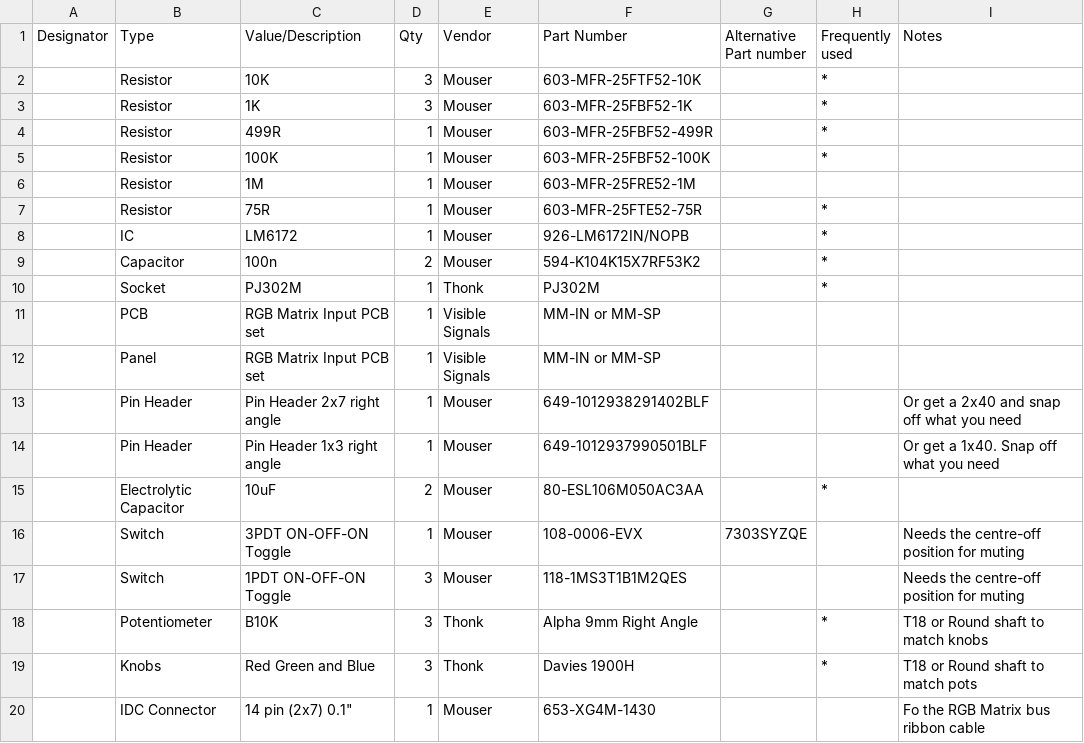
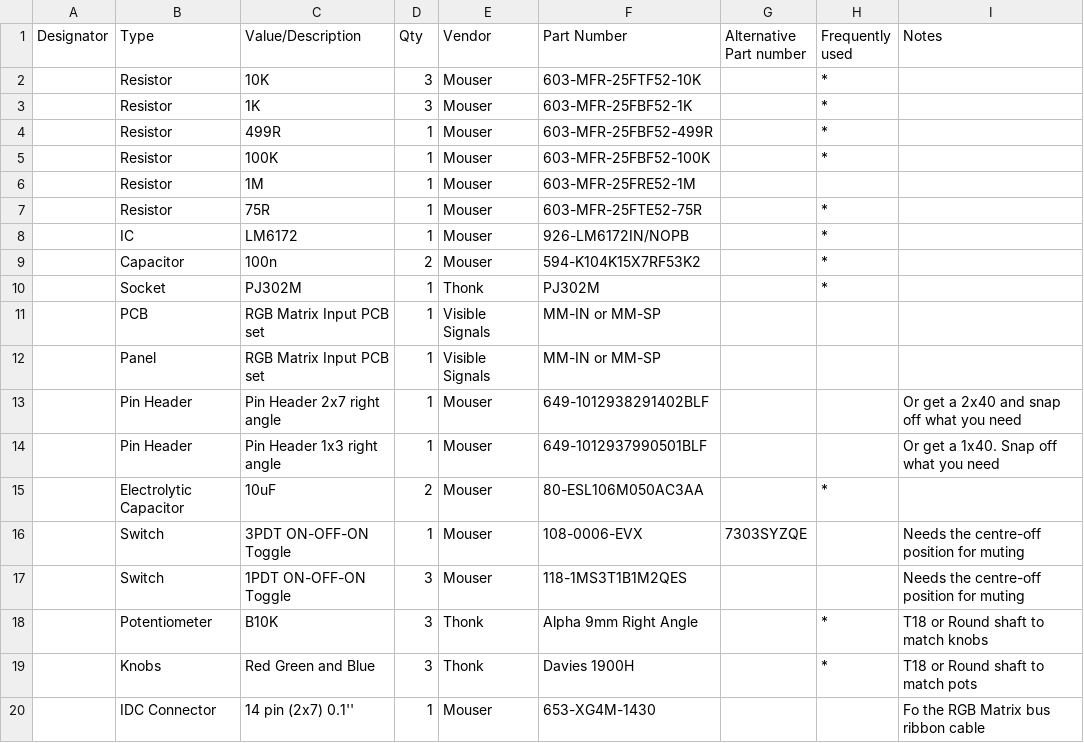
Before and after one commit to esnho/visible-signal-part-list, a CSV file: VS RGB Matrix - Input _ 0.5.csv, drawn as a sheet.

Commit message:
Update VS RGB Matrix - Input _ 0.5.csv

```diff
--- a/VS RGB Matrix - Input _ 0.5.csv
+++ b/VS RGB Matrix - Input _ 0.5.csv
@@ -19,2 +19,2 @@
 ,Knobs,Red Green and Blue,3,Thonk,Davies 1900H,,* ,T18 or Round shaft to match pots
-,IDC Connector,14 pin (2x7) 0.1",1,Mouser,653-XG4M-1430,,,Fo the RGB Matrix bus ribbon cable
+,IDC Connector,14 pin (2x7) 0.1'',1,Mouser,653-XG4M-1430,,,Fo the RGB Matrix bus ribbon cable
```
